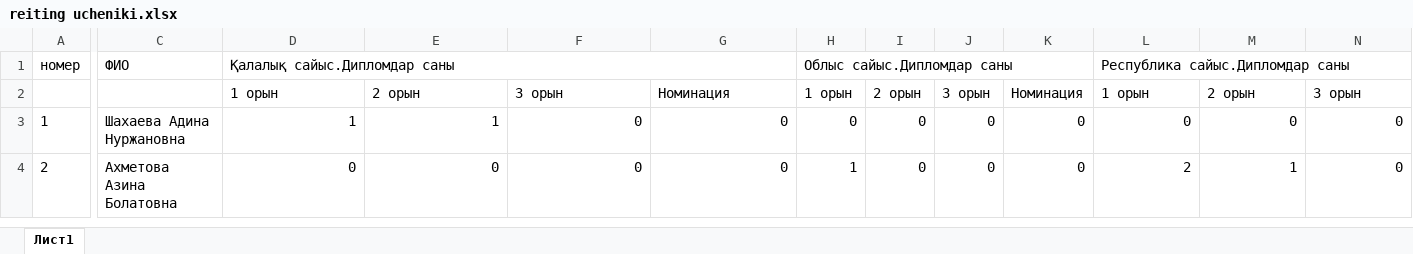
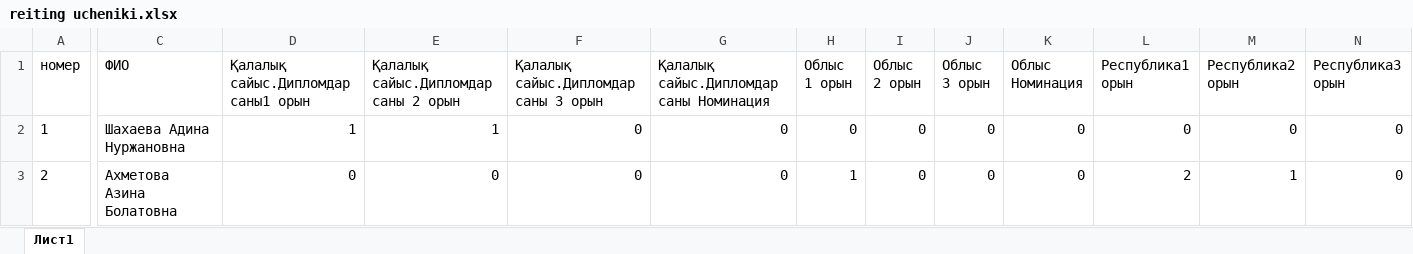
Before and after one commit to aidarpavl/reitingUcheniki, an Excel workbook: reiting ucheniki.xlsx, sheet Лист1, drawn as a sheet; only a part is shown, gaps mark what is left out; values as stored, in another font and other column widths than the file's, no borders; charts and pictures not drawn; rows hold the shown columns only; the diff covers the shown part only; the diff names each change by its address in the sheet, - before the commit and + after, or states it on an @@ line.

Commit message:
Add files via upload

```diff
--- a/reiting ucheniki.xlsx (sheet Лист1)
+++ b/reiting ucheniki.xlsx (sheet Лист1)
-D1: Қалалық сайыс.Дипломдар саны
+D1: Қалалық сайыс.Дипломдар саны1 орын
-D1:G1 merged
-E1: (empty)
+E1: Қалалық сайыс.Дипломдар саны 2 орын
-F1: (empty)
+F1: Қалалық сайыс.Дипломдар саны 3 орын
-G1: (empty)
+G1: Қалалық сайыс.Дипломдар саны Номинация
-H1: Облыс сайыс.Дипломдар саны
+H1: Облыс 1 орын
-H1:K1 merged
-I1: (empty)
+I1: Облыс 2 орын
-J1: (empty)
+J1: Облыс 3 орын
-K1: (empty)
+K1: Облыс Номинация
-L1: Республика сайыс.Дипломдар саны
+L1: Республика1 орын
-L1:O1 merged
-M1: (empty)
+M1: Республика2 орын
-N1: (empty)
+N1: Республика3 орын
-row 2:  |  | 1 орын | 2 орын | 3 орын | Номинация | 1 орын | 2 орын | 3 орын | Номинация | 1 орын | 2 орын | 3 орын
```
Also changed, not shown: 5 edited cells and merged cells elsewhere in this sheet, charts or pictures.
